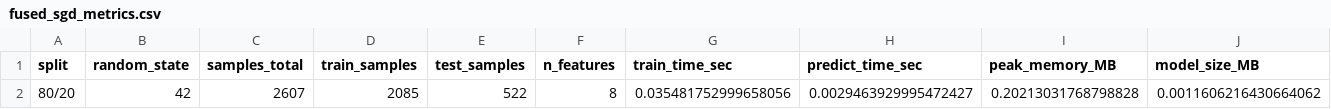
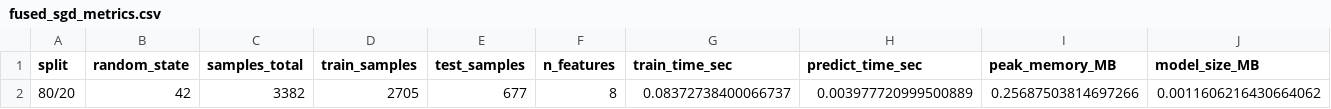
Before and after one commit to jubsribs/temporal-robustness-vision-models, a CSV file: data/results/fused_sgd_metrics.csv, drawn as a sheet; only a part is shown; removed rows and columns are numbered as before the commit, all else as after; rows hold the shown columns only; the diff names each change by its address in the sheet, - before the commit and + after, or states it on an @@ line.

```diff
--- a/data/results/fused_sgd_metrics.csv
+++ b/data/results/fused_sgd_metrics.csv
-row 2: 80/20 | 42 | 2607 | 2085 | 522 | 8 | 0.035481752999658056 | 0.0029463929995472427 | 0.20213031768798828 | 0.0011606216430664062
+row 2: 80/20 | 42 | 3382 | 2705 | 677 | 8 | 0.08372738400066737 | 0.003977720999500889 | 0.25687503814697266 | 0.0011606216430664062
```
Also changed, not shown: analysis/feature_importance/camera_alpha_feature_importance.csv, analysis/feature_importance/camera_beta_feature_importance.csv, 15 other files.
